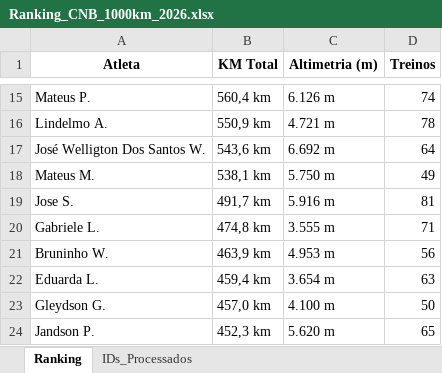
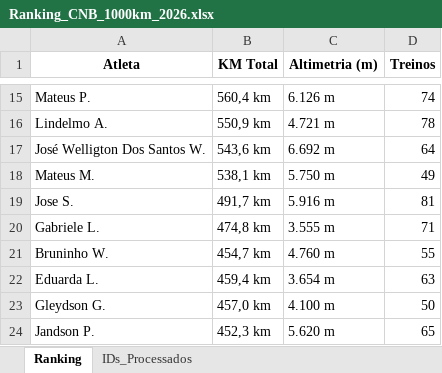
Before and after one commit to marcosfelix22/ranking-strava-cnb-1000km, an Excel workbook: Ranking_CNB_1000km_2026.xlsx, sheet Ranking, drawn as a sheet; only a part is shown, gaps mark what is left out; values as stored, in another font and other column widths than the file's, no borders; the diff names each change by its address in the sheet, - before the commit and + after, or states it on an @@ line.

Commit message:
Add files via upload

```diff
--- a/Ranking_CNB_1000km_2026.xlsx (sheet Ranking)
+++ b/Ranking_CNB_1000km_2026.xlsx (sheet Ranking)
-B21 (KM Total): 463,9 km
+B21 (KM Total): 454,7 km
-C21 (Altimetria (m)): 4.953 m
+C21 (Altimetria (m)): 4.760 m
-D21 (Treinos): 56
+D21 (Treinos): 55
```
